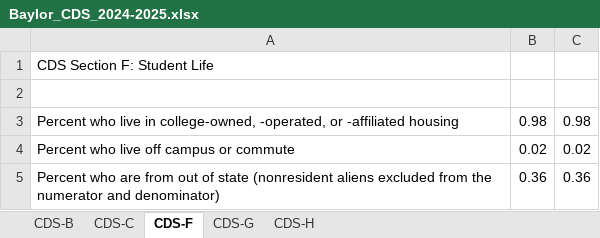
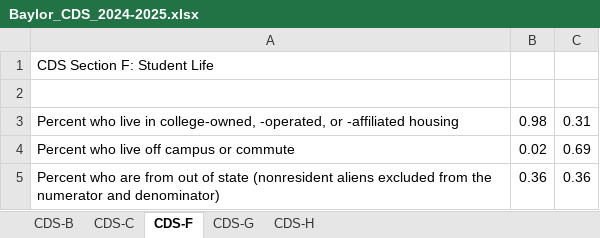
Before and after one commit to JesseBeechwood/p4-housing-model, an Excel workbook: cds_files/Baylor_CDS_2024-2025.xlsx, sheet CDS-F, drawn as a sheet; values as stored, in another font and other column widths than the file's, no borders; the diff names each change by its address in the sheet, - before the commit and + after, or states it on an @@ line.

Commit message:
Baylor Data Adjustment

```diff
--- a/cds_files/Baylor_CDS_2024-2025.xlsx (sheet CDS-F)
+++ b/cds_files/Baylor_CDS_2024-2025.xlsx (sheet CDS-F)
-C3: 0.98
+C3: 0.31
-C4: 0.02
+C4: 0.69
```
Also changed, not shown: cds_files/Baylor_CDS_2021-2022.xlsx, cds_files/Baylor_CDS_2022-2023.xlsx, 2 other files.
